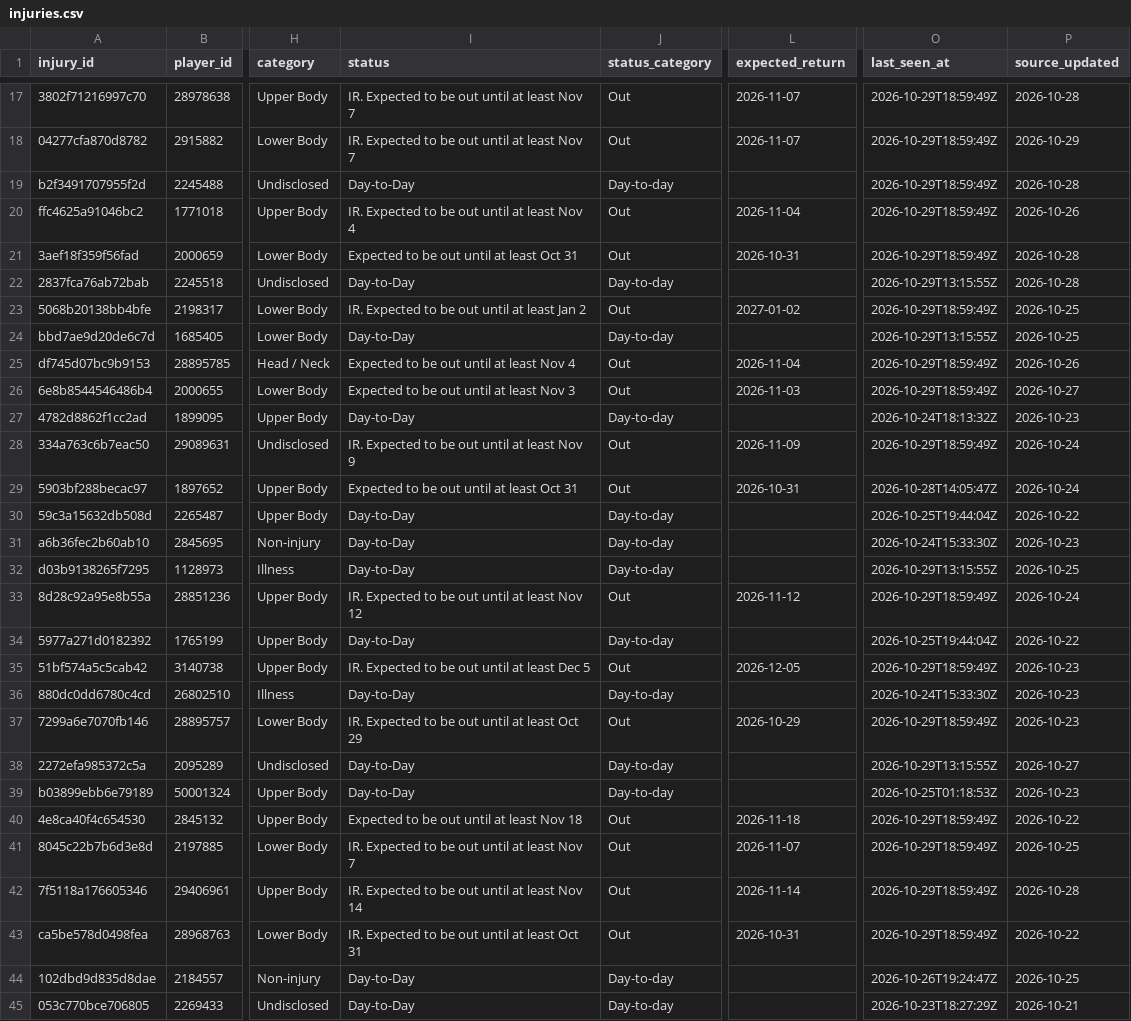
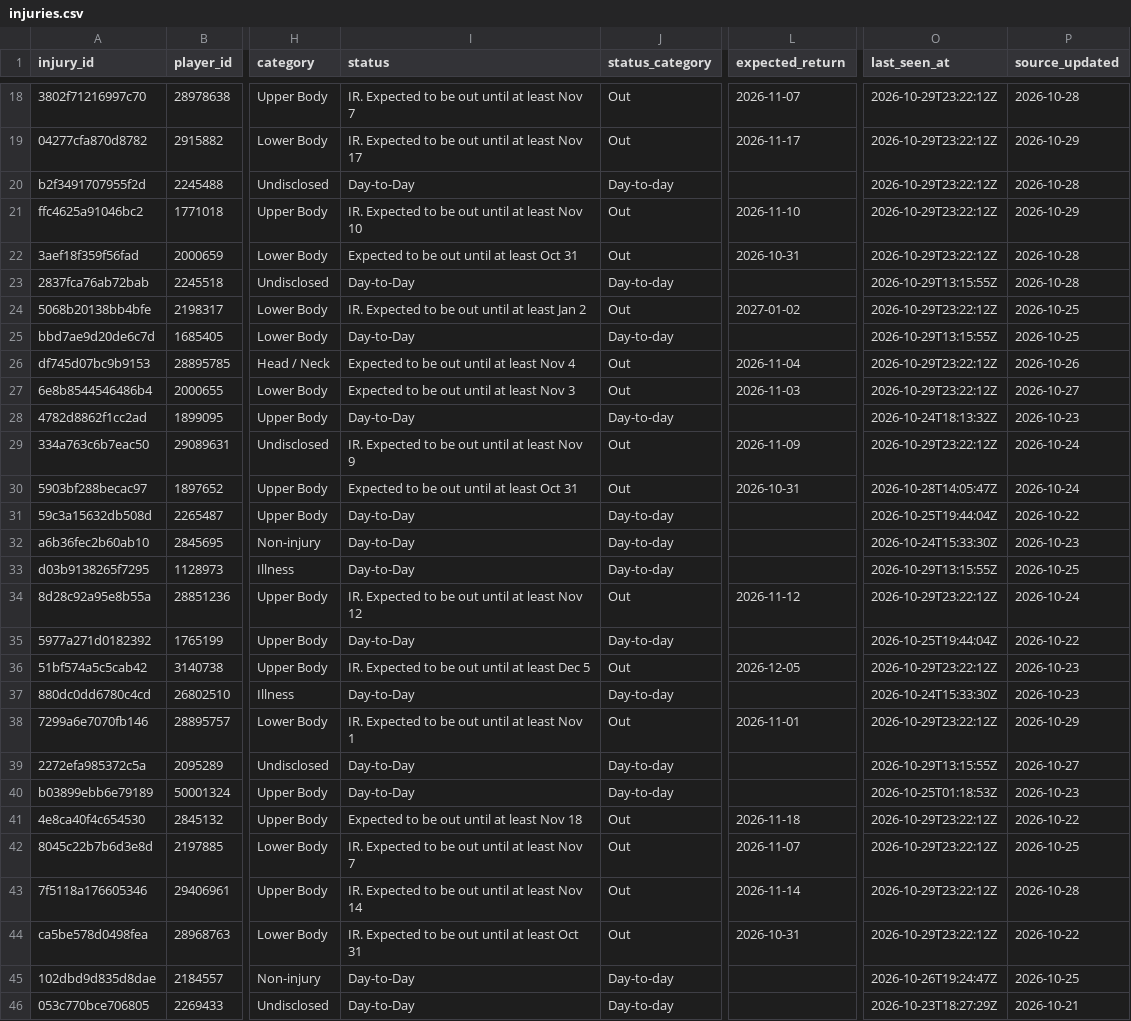
Before and after one commit to ajpayzant/NHL-Injury-Tool, a CSV file: data/injuries.csv, drawn as a sheet; only a part is shown, gaps mark what is left out; addresses are those after the commit; the diff covers the shown part only; the diff names each change by its address in the sheet, - before the commit and + after, or states it on an @@ line.

```diff
--- a/data/injuries.csv
+++ b/data/injuries.csv
-O18:O22 (last_seen_at): 2026-10-29T18:59:49Z
+O18:O22 (last_seen_at): 2026-10-29T23:22:12Z
-I19 (status): IR. Expected to be out until at least Nov 7
+I19 (status): IR. Expected to be out until at least Nov 17
-L19 (expected_return): 2026-11-07
+L19 (expected_return): 2026-11-17
-I21 (status): IR. Expected to be out until at least Nov 4
+I21 (status): IR. Expected to be out until at least Nov 10
-L21 (expected_return): 2026-11-04
+L21 (expected_return): 2026-11-10
-P21 (source_updated): 2026-10-26
+P21 (source_updated): 2026-10-29
-O24 (last_seen_at): 2026-10-29T18:59:49Z
+O24 (last_seen_at): 2026-10-29T23:22:12Z
-O26:O27 (last_seen_at): 2026-10-29T18:59:49Z
+O26:O27 (last_seen_at): 2026-10-29T23:22:12Z
-O29 (last_seen_at): 2026-10-29T18:59:49Z
+O29 (last_seen_at): 2026-10-29T23:22:12Z
-O34 (last_seen_at): 2026-10-29T18:59:49Z
+O34 (last_seen_at): 2026-10-29T23:22:12Z
-O36 (last_seen_at): 2026-10-29T18:59:49Z
+O36 (last_seen_at): 2026-10-29T23:22:12Z
-I38 (status): IR. Expected to be out until at least Oct 29
+I38 (status): IR. Expected to be out until at least Nov 1
-L38 (expected_return): 2026-10-29
+L38 (expected_return): 2026-11-01
-O38 (last_seen_at): 2026-10-29T18:59:49Z
+O38 (last_seen_at): 2026-10-29T23:22:12Z
-P38 (source_updated): 2026-10-23
+P38 (source_updated): 2026-10-29
-O41:O44 (last_seen_at): 2026-10-29T18:59:49Z
+O41:O44 (last_seen_at): 2026-10-29T23:22:12Z
```
Also changed, not shown: 1 added row and 125 edited cells elsewhere in this file, data/events.csv, data/nhl/games.csv, 4 other files.
